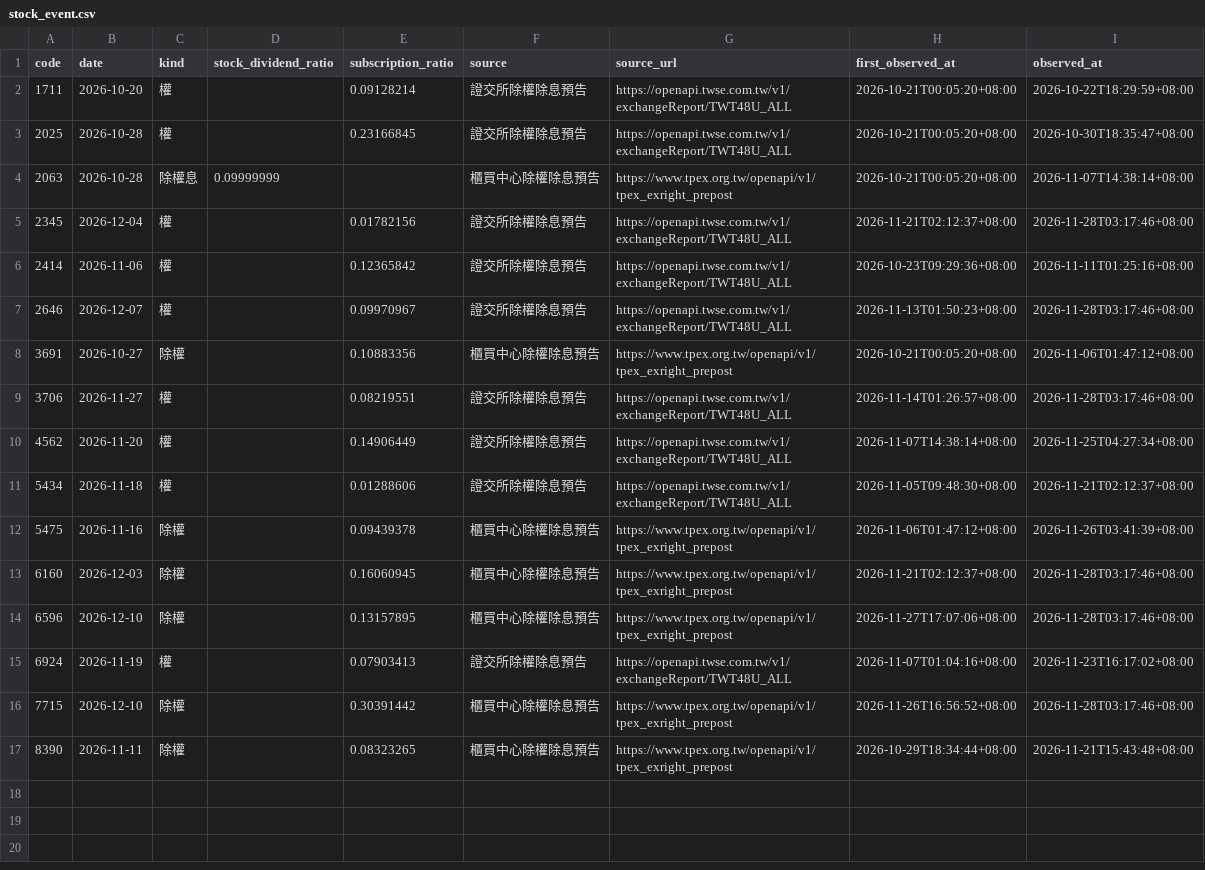
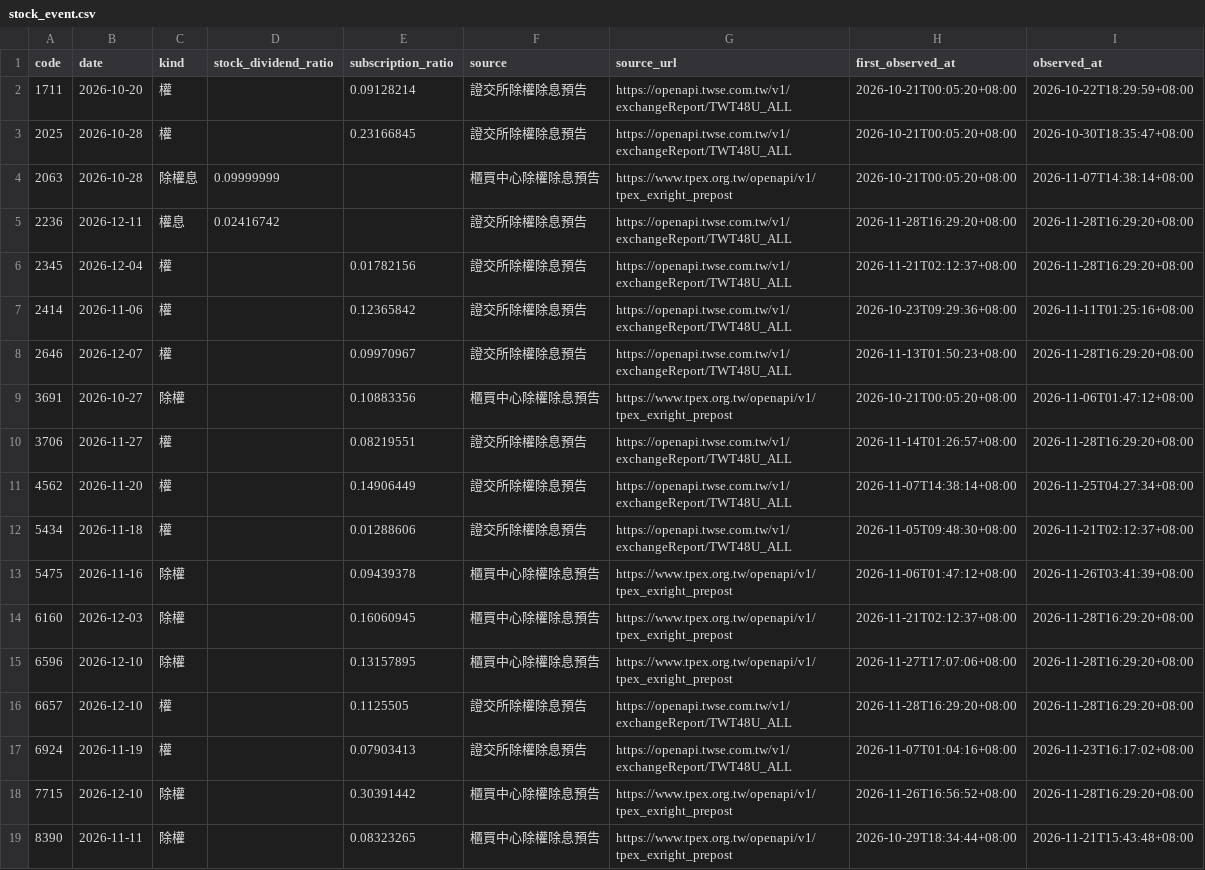
Before and after one commit to breezeflow-tw/breezeflow-data, a CSV file: data/history/stock_event.csv, drawn as a sheet.

```diff
--- a/data/history/stock_event.csv
+++ b/data/history/stock_event.csv
@@ -4,7 +4,8 @@ code,date,kind,stock_dividend_ratio,subscription_ratio,source,source_url,first_o
 2063,2026-10-28,除權息,0.09999999,,櫃買中心除權除息預告,https://www.tpex.org.tw/openapi/v1/tpex_exright_prepost,2026-10-21T00:05:20+08:00,2026-11-07T14:38:14+08:00
-2345,2026-12-04,權,,0.01782156,證交所除權除息預告,https://openapi.twse.com.tw/v1/exchangeReport/TWT48U_ALL,2026-11-21T02:12:37+08:00,2026-11-28T03:17:46+08:00
+2236,2026-12-11,權息,0.02416742,,證交所除權除息預告,https://openapi.twse.com.tw/v1/exchangeReport/TWT48U_ALL,2026-11-28T16:29:20+08:00,2026-11-28T16:29:20+08:00
+2345,2026-12-04,權,,0.01782156,證交所除權除息預告,https://openapi.twse.com.tw/v1/exchangeReport/TWT48U_ALL,2026-11-21T02:12:37+08:00,2026-11-28T16:29:20+08:00
 2414,2026-11-06,權,,0.12365842,證交所除權除息預告,https://openapi.twse.com.tw/v1/exchangeReport/TWT48U_ALL,2026-10-23T09:29:36+08:00,2026-11-11T01:25:16+08:00
-2646,2026-12-07,權,,0.09970967,證交所除權除息預告,https://openapi.twse.com.tw/v1/exchangeReport/TWT48U_ALL,2026-11-13T01:50:23+08:00,2026-11-28T03:17:46+08:00
+2646,2026-12-07,權,,0.09970967,證交所除權除息預告,https://openapi.twse.com.tw/v1/exchangeReport/TWT48U_ALL,2026-11-13T01:50:23+08:00,2026-11-28T16:29:20+08:00
 3691,2026-10-27,除權,,0.10883356,櫃買中心除權除息預告,https://www.tpex.org.tw/openapi/v1/tpex_exright_prepost,2026-10-21T00:05:20+08:00,2026-11-06T01:47:12+08:00
-3706,2026-11-27,權,,0.08219551,證交所除權除息預告,https://openapi.twse.com.tw/v1/exchangeReport/TWT48U_ALL,2026-11-14T01:26:57+08:00,2026-11-28T03:17:46+08:00
+3706,2026-11-27,權,,0.08219551,證交所除權除息預告,https://openapi.twse.com.tw/v1/exchangeReport/TWT48U_ALL,2026-11-14T01:26:57+08:00,2026-11-28T16:29:20+08:00
 4562,2026-11-20,權,,0.14906449,證交所除權除息預告,https://openapi.twse.com.tw/v1/exchangeReport/TWT48U_ALL,2026-11-07T14:38:14+08:00,2026-11-25T04:27:34+08:00
@@ -12,6 +13,7 @@ code,date,kind,stock_dividend_ratio,subscription_ratio,source,source_url,first_o
 5475,2026-11-16,除權,,0.09439378,櫃買中心除權除息預告,https://www.tpex.org.tw/openapi/v1/tpex_exright_prepost,2026-11-06T01:47:12+08:00,2026-11-26T03:41:39+08:00
-6160,2026-12-03,除權,,0.16060945,櫃買中心除權除息預告,https://www.tpex.org.tw/openapi/v1/tpex_exright_prepost,2026-11-21T02:12:37+08:00,2026-11-28T03:17:46+08:00
-6596,2026-12-10,除權,,0.13157895,櫃買中心除權除息預告,https://www.tpex.org.tw/openapi/v1/tpex_exright_prepost,2026-11-27T17:07:06+08:00,2026-11-28T03:17:46+08:00
+6160,2026-12-03,除權,,0.16060945,櫃買中心除權除息預告,https://www.tpex.org.tw/openapi/v1/tpex_exright_prepost,2026-11-21T02:12:37+08:00,2026-11-28T16:29:20+08:00
+6596,2026-12-10,除權,,0.13157895,櫃買中心除權除息預告,https://www.tpex.org.tw/openapi/v1/tpex_exright_prepost,2026-11-27T17:07:06+08:00,2026-11-28T16:29:20+08:00
+6657,2026-12-10,權,,0.1125505,證交所除權除息預告,https://openapi.twse.com.tw/v1/exchangeReport/TWT48U_ALL,2026-11-28T16:29:20+08:00,2026-11-28T16:29:20+08:00
 6924,2026-11-19,權,,0.07903413,證交所除權除息預告,https://openapi.twse.com.tw/v1/exchangeReport/TWT48U_ALL,2026-11-07T01:04:16+08:00,2026-11-23T16:17:02+08:00
-7715,2026-12-10,除權,,0.30391442,櫃買中心除權除息預告,https://www.tpex.org.tw/openapi/v1/tpex_exright_prepost,2026-11-26T16:56:52+08:00,2026-11-28T03:17:46+08:00
+7715,2026-12-10,除權,,0.30391442,櫃買中心除權除息預告,https://www.tpex.org.tw/openapi/v1/tpex_exright_prepost,2026-11-26T16:56:52+08:00,2026-11-28T16:29:20+08:00
 8390,2026-11-11,除權,,0.08323265,櫃買中心除權除息預告,https://www.tpex.org.tw/openapi/v1/tpex_exright_prepost,2026-10-29T18:34:44+08:00,2026-11-21T15:43:48+08:00
```
Also changed, not shown: data/history/dividend.csv, data/history/etf.csv, 12 other files.
